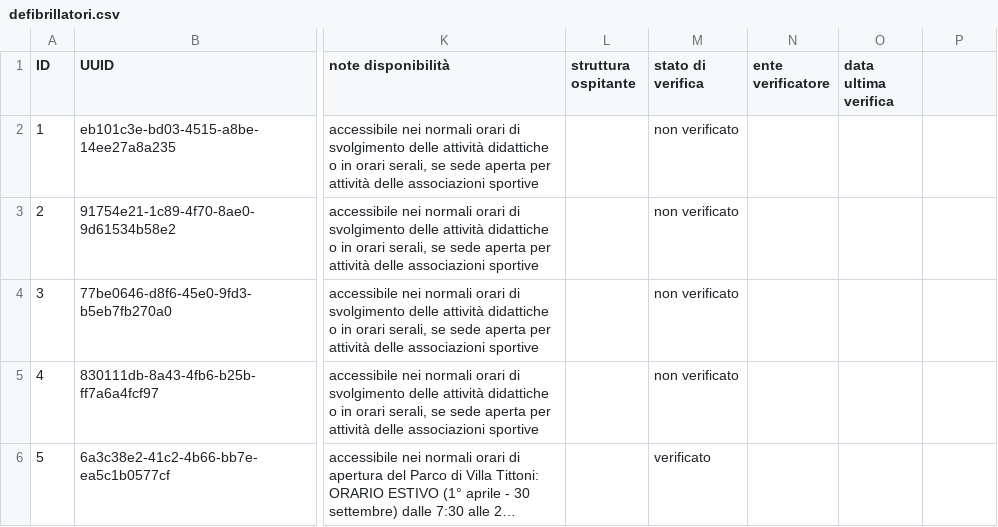
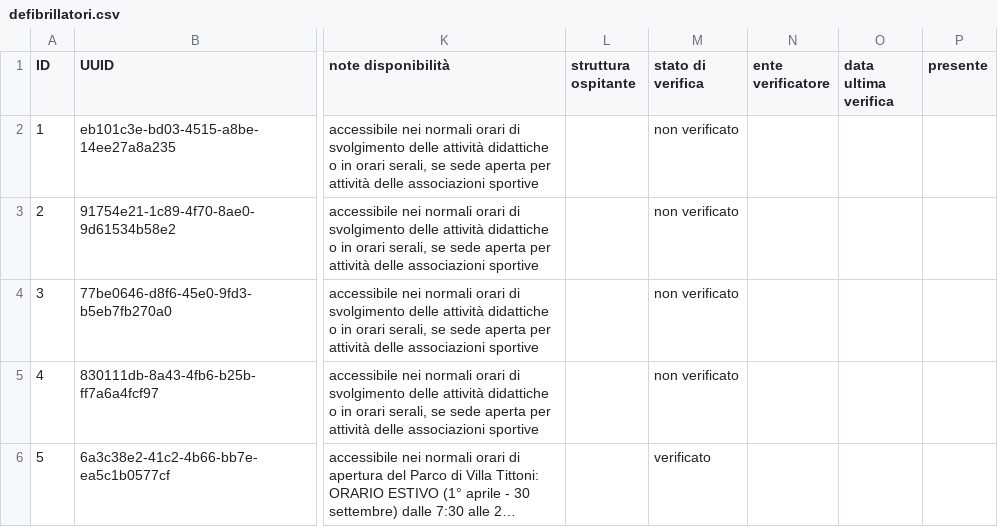
Before and after one commit to comune-desio/opendata, a CSV file: defibrillatori.csv, drawn as a sheet; only a part is shown, gaps mark what is left out; long unchanged cells end in …; the diff names each change by its address in the sheet, - before the commit and + after, or states it on an @@ line.

Commit message:
Adds the presence column

```diff
--- a/defibrillatori.csv
+++ b/defibrillatori.csv
-P1: (empty)
+P1: presente
```
Also changed, not shown: 1 other file.
